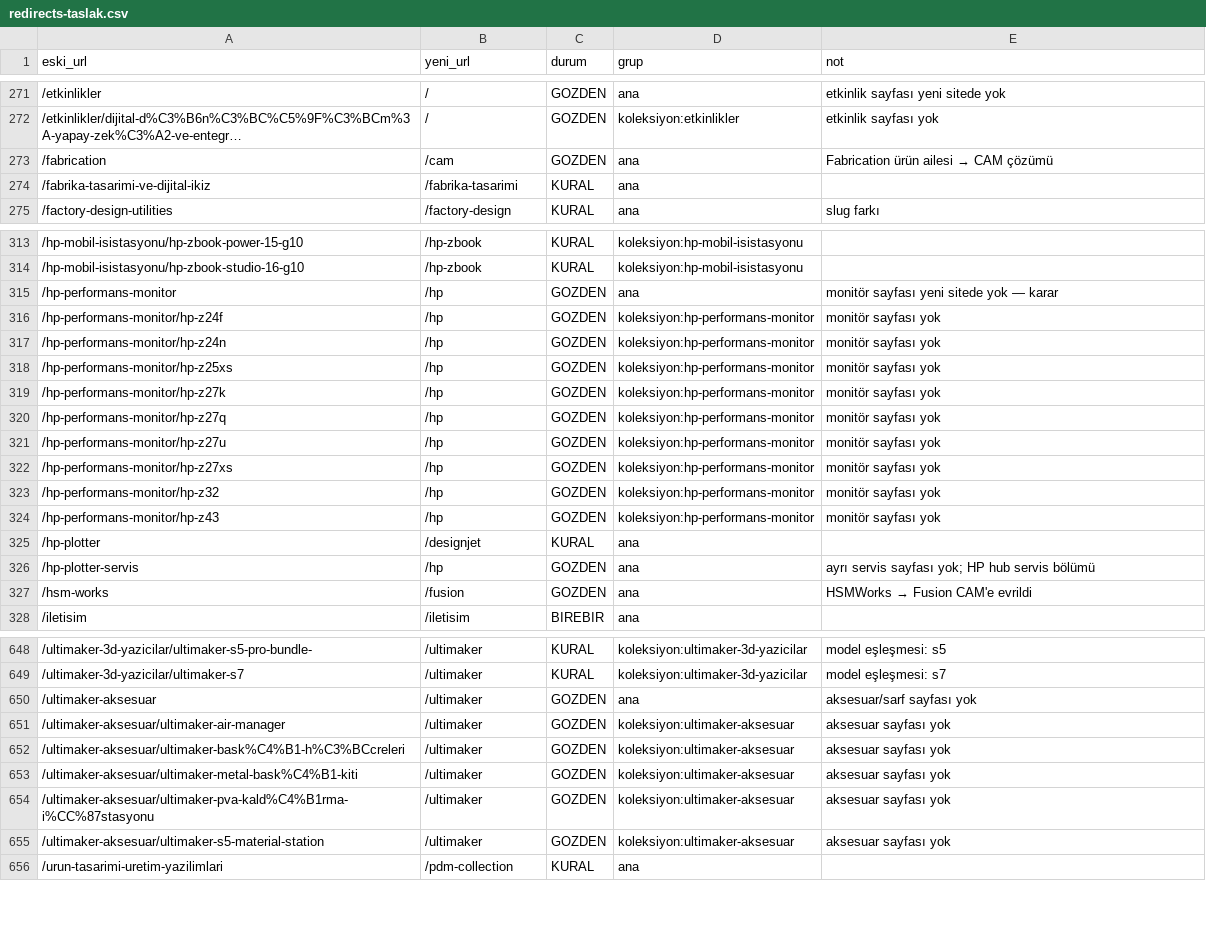
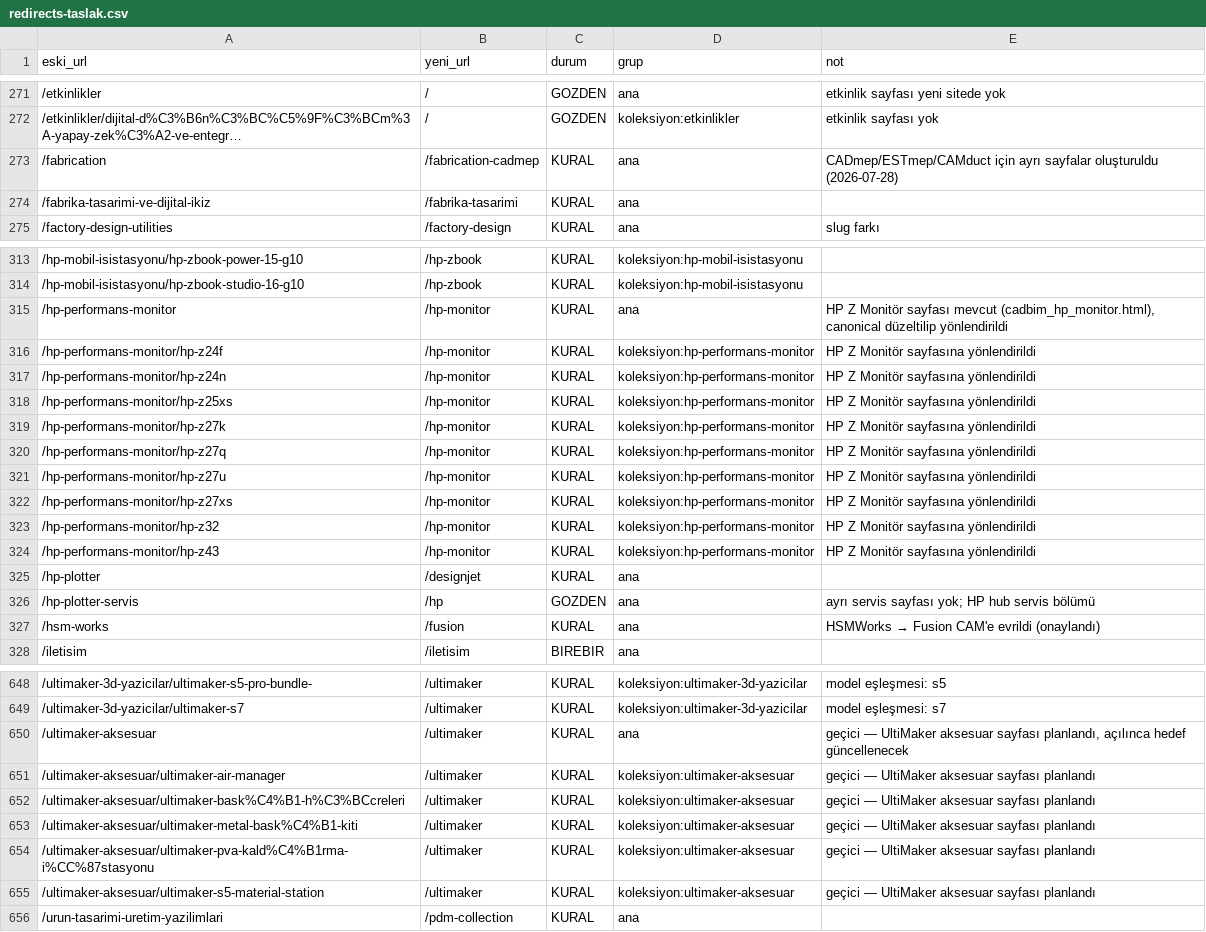
Before and after one commit to bzkindamix/cadbim_website, a CSV file: docs/redirects-taslak.csv, drawn as a sheet; only a part is shown, gaps mark what is left out; long unchanged cells end in …; the diff covers the shown part only; the diff names each change by its address in the sheet, - before the commit and + after, or states it on an @@ line.

Commit message:
Fabrication ürün ailesi sayfaları eklendi, Nastran/Point Layout/HP Monitör kararları uygulandı
- Autodesk Fabrication CADmep, ESTmep, CAMduct için ayrı ürün sayfaları
  oluşturuldu ve AEC Collection + ürün kataloğuna bağlandı (/fabrication artık
  bu sayfalara yönleniyor, önceki hatalı /cam hedefi düzeltildi).
- Inventor Nastran için Inventor sayfasına özel bölüm eklendi; /nastran artık
  /inventor'a yönleniyor.
- /point-layout → /revit, /hsm-works → /fusion (onaylandı).
- HP Z Monitör sayfasının mevcut olduğu tespit edildi; /hp-performans-monitor
  bu sayfaya (/hp-monitor) yönlendirildi, sitemap'e eklendi.

```diff
--- a/docs/redirects-taslak.csv
+++ b/docs/redirects-taslak.csv
-B273 (yeni_url): /cam
+B273 (yeni_url): /fabrication-cadmep
-C273 (durum): GOZDEN
+C273 (durum): KURAL
@@ E273 (not): Fabrication ürün ailesi → CAM çözümü → CADmep/ESTmep/CAMduct için ayrı sayfalar oluşturuldu (2026-07-28) @@
-B315:B324 (yeni_url): /hp
+B315:B324 (yeni_url): /hp-monitor
-C315:C324 (durum): GOZDEN
+C315:C324 (durum): KURAL
-E315 (not): monitör sayfası yeni sitede yok — karar
+E315 (not): HP Z Monitör sayfası mevcut (cadbim_hp_monitor.html), canonical düzeltilip yönlendirildi
-E316:E324 (not): monitör sayfası yok
+E316:E324 (not): HP Z Monitör sayfasına yönlendirildi
-C327 (durum): GOZDEN
+C327 (durum): KURAL
@@ E327 (not): HSMWorks → Fusion CAM'e evrildi → HSMWorks → Fusion CAM'e evrildi (onaylandı) @@
-C650:C655 (durum): GOZDEN
+C650:C655 (durum): KURAL
-E650 (not): aksesuar/sarf sayfası yok
+E650 (not): geçici — UltiMaker aksesuar sayfası planlandı, açılınca hedef güncellenecek
-E651:E655 (not): aksesuar sayfası yok
+E651:E655 (not): geçici — UltiMaker aksesuar sayfası planlandı
```
Also changed, not shown: 32 edited cells elsewhere in this file, 8 other files.
